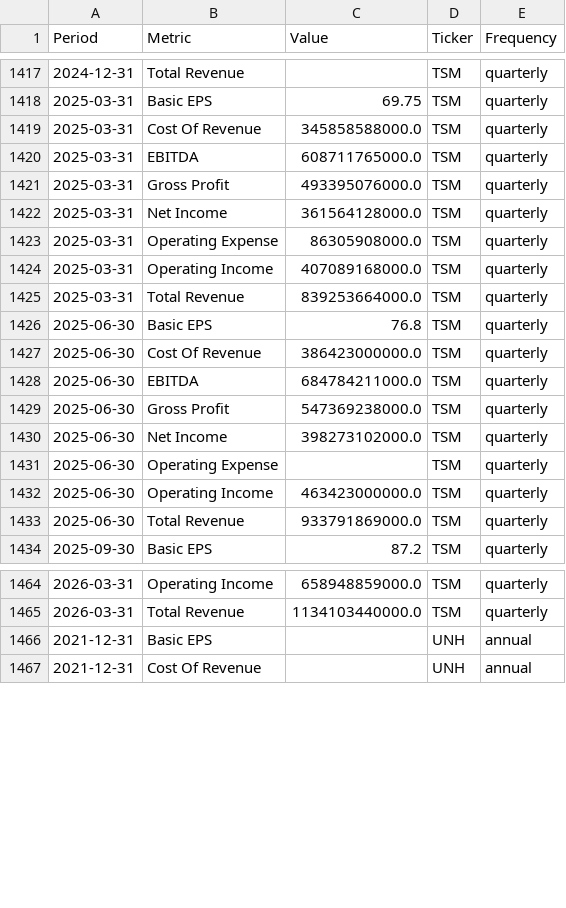
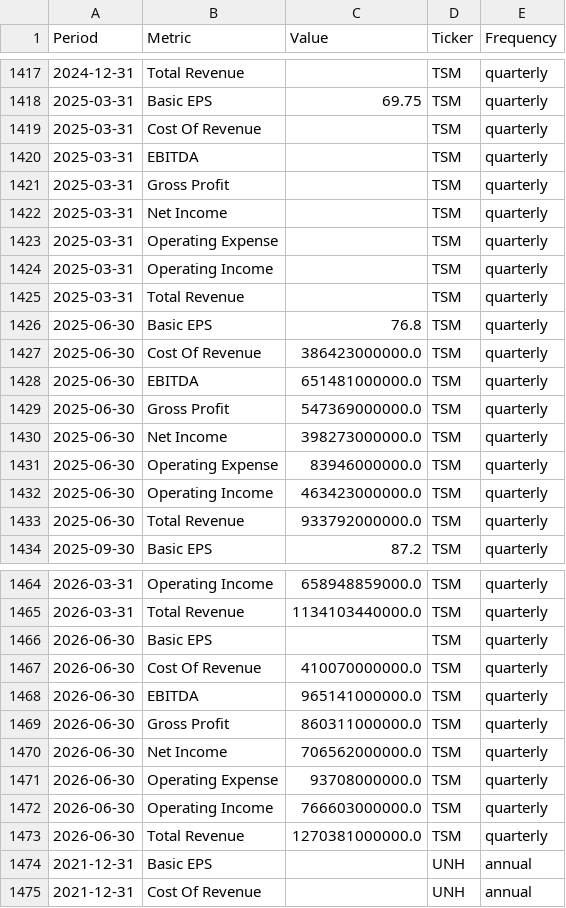
Before and after one commit to jpzingoni/stocks-market, a CSV file: income_statement_yahoo.csv, drawn as a sheet; only a part is shown, gaps mark what is left out; the diff covers the shown part only.

```diff
--- a/income_statement_yahoo.csv
+++ b/income_statement_yahoo.csv
@@ -1418,17 +1418,17 @@ Period,Metric,Value,Ticker,Frequency
 2025-03-31,Basic EPS,69.75,TSM,quarterly
-2025-03-31,Cost Of Revenue,345858588000.0,TSM,quarterly
-2025-03-31,EBITDA,608711765000.0,TSM,quarterly
-2025-03-31,Gross Profit,493395076000.0,TSM,quarterly
-2025-03-31,Net Income,361564128000.0,TSM,quarterly
-2025-03-31,Operating Expense,86305908000.0,TSM,quarterly
-2025-03-31,Operating Income,407089168000.0,TSM,quarterly
-2025-03-31,Total Revenue,839253664000.0,TSM,quarterly
+2025-03-31,Cost Of Revenue,,TSM,quarterly
+2025-03-31,EBITDA,,TSM,quarterly
+2025-03-31,Gross Profit,,TSM,quarterly
+2025-03-31,Net Income,,TSM,quarterly
+2025-03-31,Operating Expense,,TSM,quarterly
+2025-03-31,Operating Income,,TSM,quarterly
+2025-03-31,Total Revenue,,TSM,quarterly
 2025-06-30,Basic EPS,76.8,TSM,quarterly
 2025-06-30,Cost Of Revenue,386423000000.0,TSM,quarterly
-2025-06-30,EBITDA,684784211000.0,TSM,quarterly
-2025-06-30,Gross Profit,547369238000.0,TSM,quarterly
-2025-06-30,Net Income,398273102000.0,TSM,quarterly
-2025-06-30,Operating Expense,,TSM,quarterly
+2025-06-30,EBITDA,651481000000.0,TSM,quarterly
+2025-06-30,Gross Profit,547369000000.0,TSM,quarterly
+2025-06-30,Net Income,398273000000.0,TSM,quarterly
+2025-06-30,Operating Expense,83946000000.0,TSM,quarterly
 2025-06-30,Operating Income,463423000000.0,TSM,quarterly
-2025-06-30,Total Revenue,933791869000.0,TSM,quarterly
+2025-06-30,Total Revenue,933792000000.0,TSM,quarterly
 2025-09-30,Basic EPS,87.2,TSM,quarterly
@@ -1465,2 +1465,10 @@ Period,Metric,Value,Ticker,Frequency
 2026-03-31,Total Revenue,1134103440000.0,TSM,quarterly
+2026-06-30,Basic EPS,,TSM,quarterly
+2026-06-30,Cost Of Revenue,410070000000.0,TSM,quarterly
+2026-06-30,EBITDA,965141000000.0,TSM,quarterly
+2026-06-30,Gross Profit,860311000000.0,TSM,quarterly
+2026-06-30,Net Income,706562000000.0,TSM,quarterly
+2026-06-30,Operating Expense,93708000000.0,TSM,quarterly
+2026-06-30,Operating Income,766603000000.0,TSM,quarterly
+2026-06-30,Total Revenue,1270381000000.0,TSM,quarterly
 2021-12-31,Basic EPS,,UNH,annual
```
Also changed, not shown: 1 edited cell elsewhere in this file, fundamentals_yahoo.csv, 1 other file.
